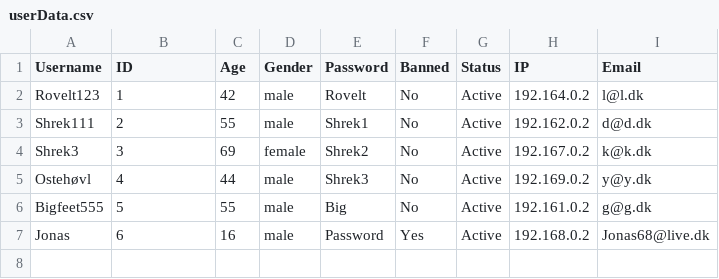
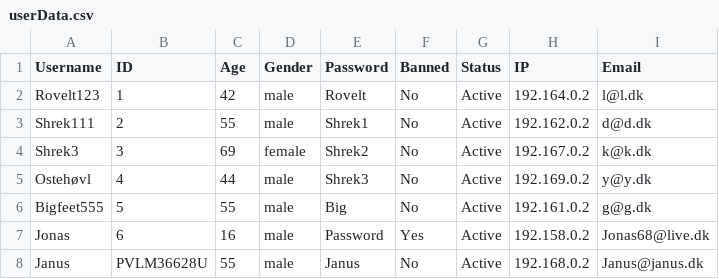
Before and after one commit to Guacamoleboy/SP3, a CSV file: Project/data/userData.csv, drawn as a sheet.

```diff
--- a/Project/data/userData.csv
+++ b/Project/data/userData.csv
@@ -6,2 +6,3 @@ Ostehøvl, 4, 44, male, Shrek3, No, Active, 192.169.0.2, y@y.dk
 Bigfeet555, 5, 55, male, Big, No, Active, 192.161.0.2, g@g.dk
-Jonas, 6, 16, male, Password, Yes, Active, 192.168.0.2, Jonas68@live.dk
+Jonas, 6, 16, male, Password, Yes, Active, 192.158.0.2, Jonas68@live.dk
+Janus, PVLM36628U, 55, male, Janus, No, Active, 192.168.0.2, Janus@janus.dk
```
Also changed, not shown: 6 other files.
